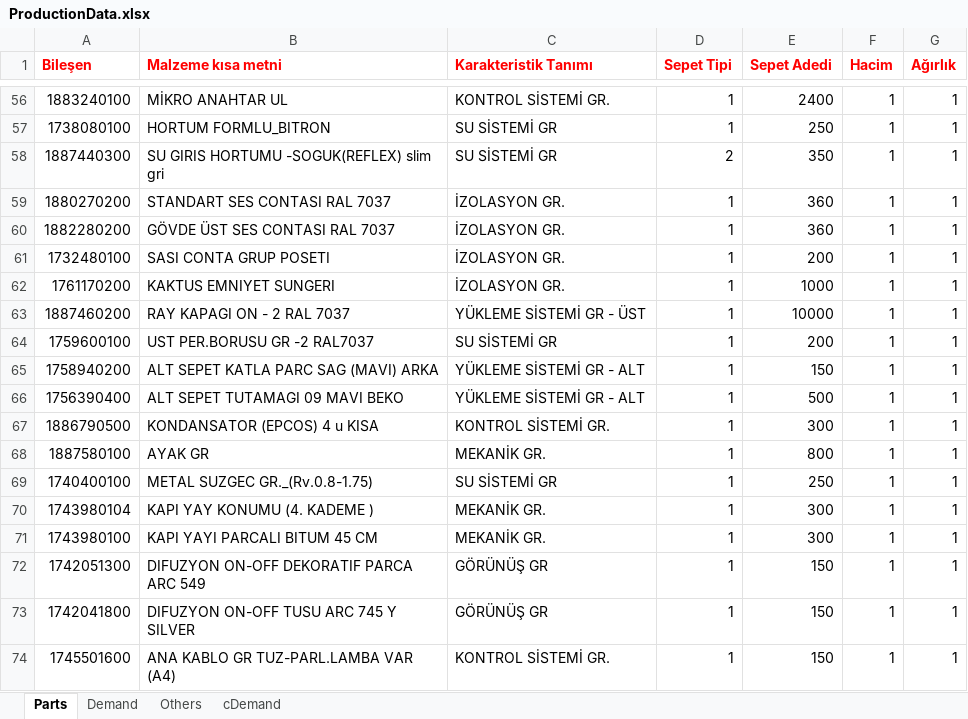
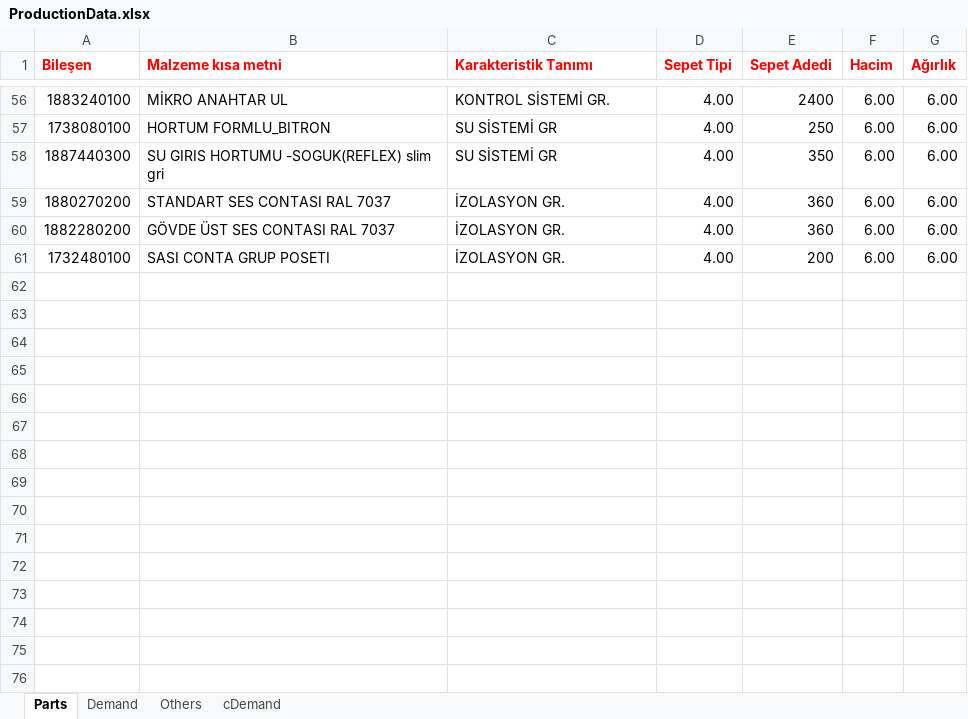
Before and after one commit to yasarkumru/ramazanTez, an Excel workbook: ramazanTez/ProductionData.xlsx, sheet Parts, drawn as a sheet; only a part is shown, gaps mark what is left out; values as stored, in another font and other column widths than the file's, no borders; the diff covers the shown part only; the diff names each change by its address in the sheet, - before the commit and + after, or states it on an @@ line.

```diff
--- a/ramazanTez/ProductionData.xlsx (sheet Parts)
+++ b/ramazanTez/ProductionData.xlsx (sheet Parts)
-D56:D57 (Sepet Tipi): 1
+D56:D57 (Sepet Tipi): 4.00
-F56:F61 (Hacim): 1
+F56:F61 (Hacim): 6.00
-G56:G61 (Ağırlık): 1
+G56:G61 (Ağırlık): 6.00
-D58 (Sepet Tipi): 2
+D58 (Sepet Tipi): 4.00
-D59:D61 (Sepet Tipi): 1
+D59:D61 (Sepet Tipi): 4.00
-row 62: 1761170200 | KAKTUS EMNIYET SUNGERI | İZOLASYON GR. | 1 | 1000 | 1 | 1
-row 63: 1887460200 | RAY KAPAGI ON - 2 RAL 7037 | YÜKLEME SİSTEMİ GR - ÜST | 1 | 10000 | 1 | 1
-row 64: 1759600100 | UST PER.BORUSU GR -2 RAL7037 | SU SİSTEMİ GR | 1 | 200 | 1 | 1
-row 65: 1758940200 | ALT SEPET KATLA PARC SAG (MAVI) ARKA | YÜKLEME SİSTEMİ GR - ALT | 1 | 150 | 1 | 1
-row 66: 1756390400 | ALT SEPET TUTAMAGI 09 MAVI BEKO | YÜKLEME SİSTEMİ GR - ALT | 1 | 500 | 1 | 1
-row 67: 1886790500 | KONDANSATOR (EPCOS) 4 u KISA | KONTROL SİSTEMİ GR. | 1 | 300 | 1 | 1
-row 68: 1887580100 | AYAK GR | MEKANİK GR. | 1 | 800 | 1 | 1
-row 69: 1740400100 | METAL SUZGEC GR._(Rv.0.8-1.75) | SU SİSTEMİ GR | 1 | 250 | 1 | 1
-row 70: 1743980104 | KAPI YAY KONUMU (4. KADEME ) | MEKANİK GR. | 1 | 300 | 1 | 1
-row 71: 1743980100 | KAPI YAYI PARCALI BITUM 45 CM | MEKANİK GR. | 1 | 300 | 1 | 1
-row 72: 1742051300 | DIFUZYON ON-OFF DEKORATIF PARCA ARC 549 | GÖRÜNÜŞ GR | 1 | 150 | 1 | 1
-row 73: 1742041800 | DIFUZYON ON-OFF TUSU ARC 745 Y SILVER | GÖRÜNÜŞ GR | 1 | 150 | 1 | 1
-row 74: 1745501600 | ANA KABLO GR TUZ-PARL.LAMBA VAR (A4) | KONTROL SİSTEMİ GR. | 1 | 150 | 1 | 1
```
Also changed, not shown: 35 removed rows and 162 edited cells elsewhere in this sheet, sheet Demand, ramazanTez/ProductionData0.xlsx, 5 other files.
